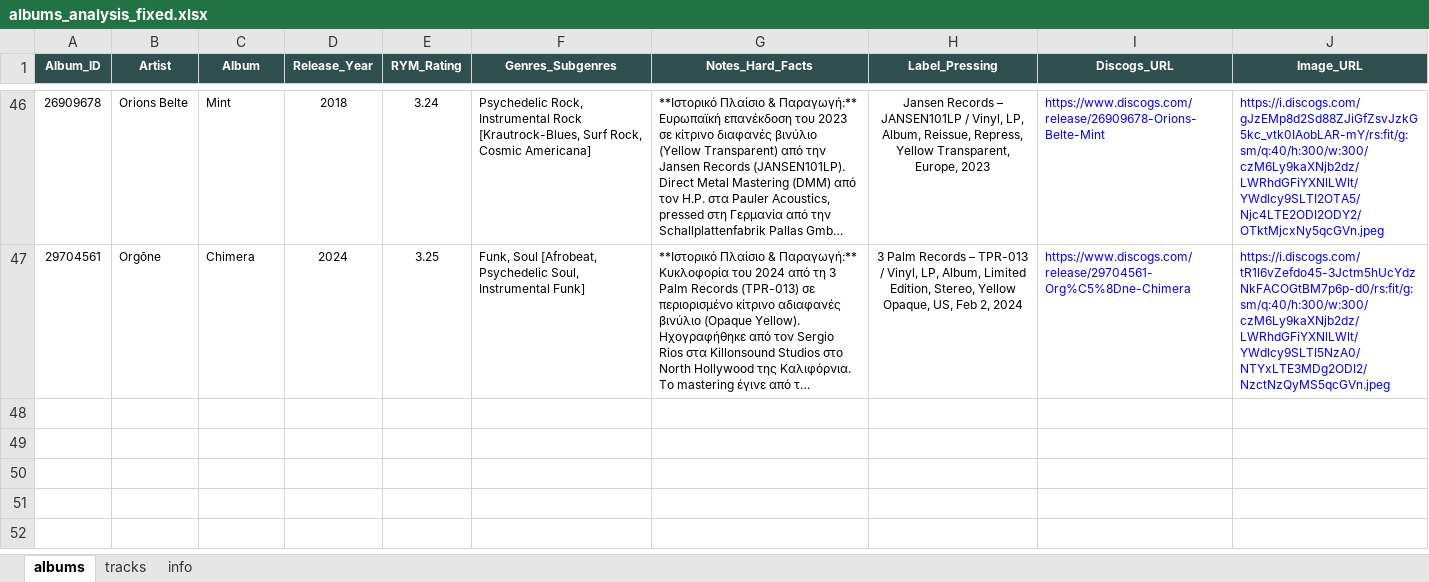
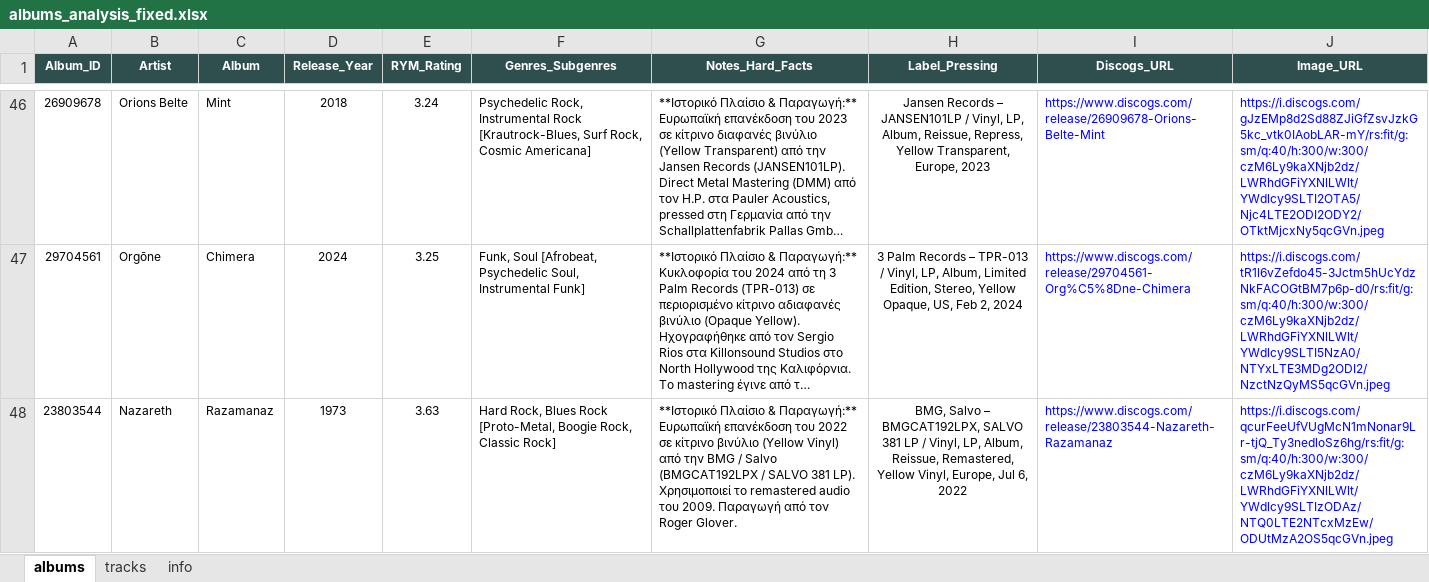
Before and after one commit to blueaegean/music-archive, an Excel workbook: albums_analysis_fixed.xlsx, sheet albums, drawn as a sheet; only a part is shown, gaps mark what is left out; long unchanged cells end in …; values as stored, in another font and other column widths than the file's, no borders; the diff names each change by its address in the sheet, - before the commit and + after, or states it on an @@ line.

```diff
--- a/albums_analysis_fixed.xlsx (sheet albums)
+++ b/albums_analysis_fixed.xlsx (sheet albums)
+row 48: 23803544 | Nazareth | Razamanaz | 1973 | 3.63 | Hard Rock, Blues Rock [Proto-Metal, Boogie Rock, Classic Rock] | **Ιστορικό Πλαίσιο & Παραγωγή:** Ευρωπαϊκή επανέκδοση του 2022 σε κίτρινο βινύλιο (Yellow Vinyl) από την BMG / Salvo (BMGCAT192LPX / SALVO 381 LP). Χρησιμοποιεί το remastered audio του 2009. Παραγωγή από τον Roger Glover. | BMG, Salvo – BMGCAT192LPX, SALVO 381 LP / Vinyl, LP, Album, Reissue, Remastered, Yellow Vinyl, Europe, Jul 6, 2022 | https://www.discogs.com/release/23803544-Nazareth-Razamanaz | https://i.discogs.com/qcurFeeUfVUgMcN1mNonar9Lr-tjQ_Ty3nedloSz6hg/rs:fit/g:sm/q:40/h:300/w:300/czM6Ly9kaXNjb2dz/LWRhdGFiYXNlLWlt/YWdlcy9SLTIzODAz/NTQ0LTE2NTcxMzEw/ODUtMzA2OS5qcGVn.jpeg
```
Also changed, not shown: sheet tracks.
